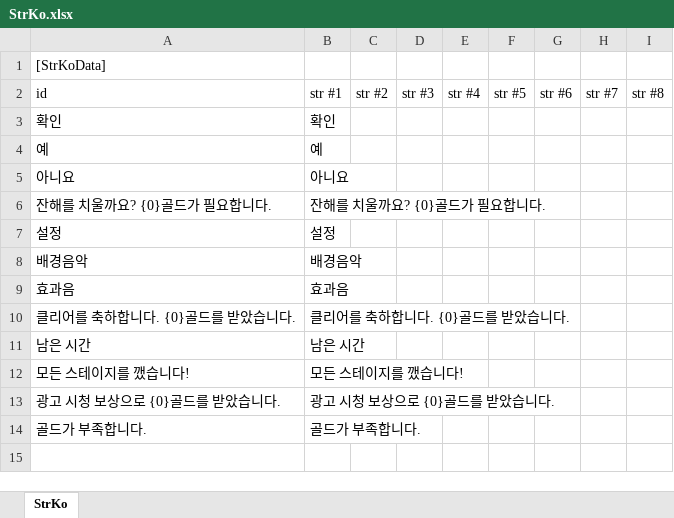
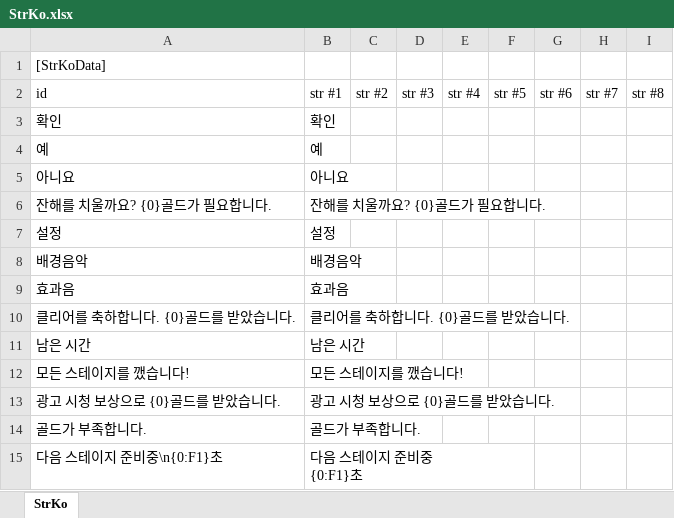
Before and after one commit to gasbank/black, an Excel workbook: Data/StrKo.xlsx, sheet StrKo, drawn as a sheet; values as stored, in another font and other column widths than the file's, no borders; ↵ is a line break in a cell; the diff names each change by its address in the sheet, - before the commit and + after, or states it on an @@ line.

Commit message:
스테이지 언락 기능 WIP

```diff
--- a/Data/StrKo.xlsx (sheet StrKo)
+++ b/Data/StrKo.xlsx (sheet StrKo)
+row 15: 다음 스테이지 준비중\n{0:F1}초 | 다음 스테이지 준비중 ↵ {0:F1}초
```
Also changed, not shown: 8 other files.
